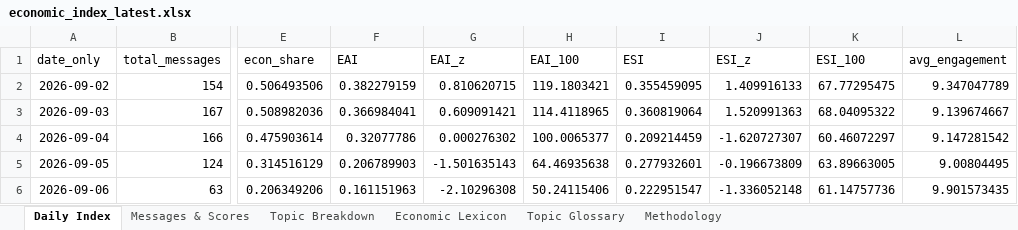
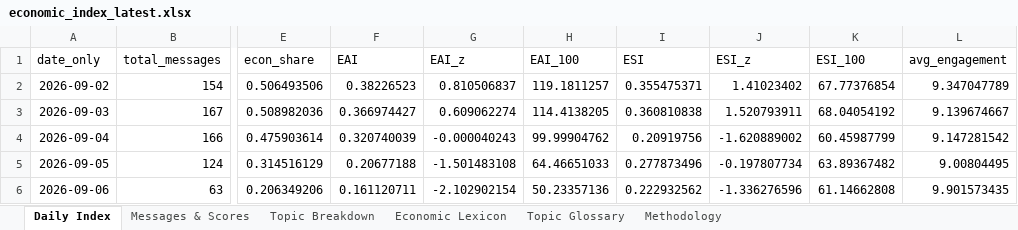
Before and after one commit to ArtikovSh/uz_economic_index, an Excel workbook: output/economic_index_latest.xlsx, sheet Daily Index, drawn as a sheet; only a part is shown, gaps mark what is left out; values as stored, in another font and other column widths than the file's, no borders; charts and pictures not drawn; the diff covers the shown part only; the diff names each change by its address in the sheet, - before the commit and + after, or states it on an @@ line.

Commit message:
data: economic index update (2026-09-13 18:27 UTC)

```diff
--- a/output/economic_index_latest.xlsx (sheet Daily Index)
+++ b/output/economic_index_latest.xlsx (sheet Daily Index)
-F2 (EAI): 0.382279159
+F2 (EAI): 0.38226523
-G2 (EAI_z): 0.810620715
+G2 (EAI_z): 0.810506837
-H2 (EAI_100): 119.1803421
+H2 (EAI_100): 119.1811257
-I2 (ESI): 0.355459095
+I2 (ESI): 0.355475371
-J2 (ESI_z): 1.409916133
+J2 (ESI_z): 1.41023402
-K2 (ESI_100): 67.77295475
+K2 (ESI_100): 67.77376854
-F3 (EAI): 0.366984041
+F3 (EAI): 0.366974427
-G3 (EAI_z): 0.609091421
+G3 (EAI_z): 0.609062274
-H3 (EAI_100): 114.4118965
+H3 (EAI_100): 114.4138205
-I3 (ESI): 0.360819064
+I3 (ESI): 0.360810838
-J3 (ESI_z): 1.520991363
+J3 (ESI_z): 1.520793911
-K3 (ESI_100): 68.04095322
+K3 (ESI_100): 68.04054192
-F4 (EAI): 0.32077786
+F4 (EAI): 0.320740039
-G4 (EAI_z): 0.000276302
+G4 (EAI_z): -0.000040243
-H4 (EAI_100): 100.0065377
+H4 (EAI_100): 99.99904762
-I4 (ESI): 0.209214459
+I4 (ESI): 0.20919756
-J4 (ESI_z): -1.620727307
+J4 (ESI_z): -1.620889002
-K4 (ESI_100): 60.46072297
+K4 (ESI_100): 60.45987799
-F5 (EAI): 0.206789903
+F5 (EAI): 0.20677188
-G5 (EAI_z): -1.501635143
+G5 (EAI_z): -1.501483108
-H5 (EAI_100): 64.46935638
+H5 (EAI_100): 64.46651033
-I5 (ESI): 0.277932601
+I5 (ESI): 0.277873496
-J5 (ESI_z): -0.196673809
+J5 (ESI_z): -0.197807734
-K5 (ESI_100): 63.89663005
+K5 (ESI_100): 63.89367482
-F6 (EAI): 0.161151963
+F6 (EAI): 0.161120711
-G6 (EAI_z): -2.10296308
+G6 (EAI_z): -2.102902154
-H6 (EAI_100): 50.24115406
+H6 (EAI_100): 50.23357136
-I6 (ESI): 0.222951547
+I6 (ESI): 0.222932562
-J6 (ESI_z): -1.336052148
+J6 (ESI_z): -1.336276596
-K6 (ESI_100): 61.14757736
+K6 (ESI_100): 61.14662808
```
Also changed, not shown: 31 edited cells elsewhere in this sheet, sheet Messages & Scores, sheet Topic Breakdown, 2 other files.
